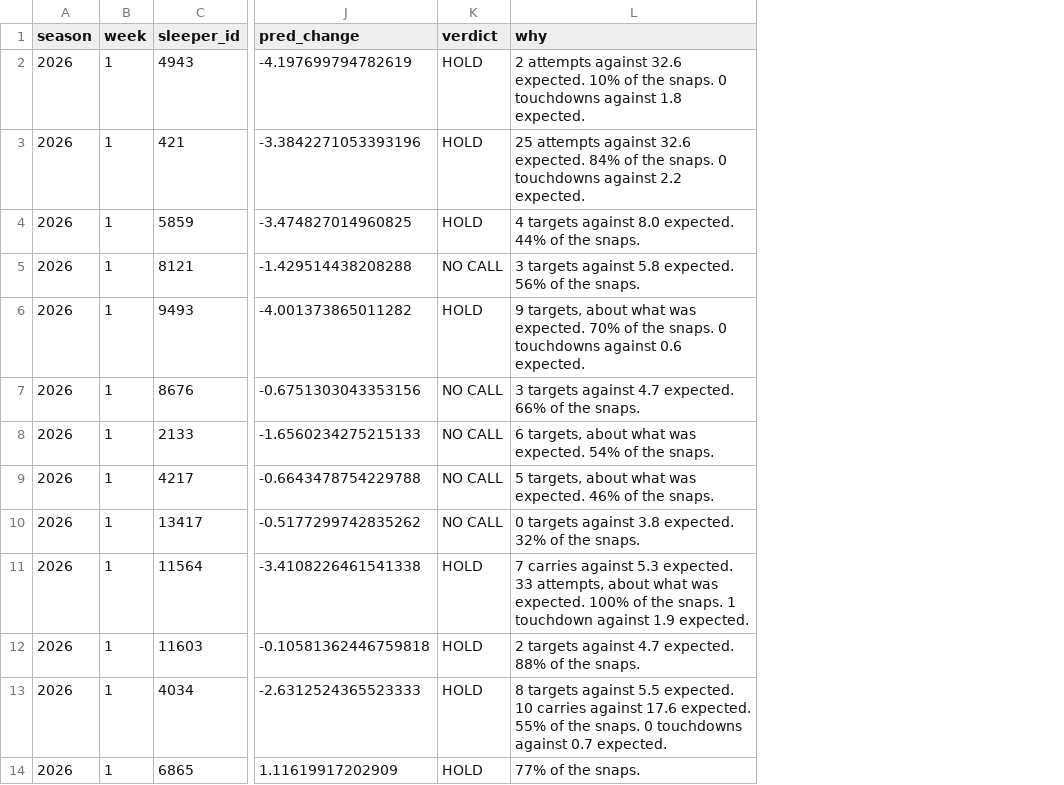
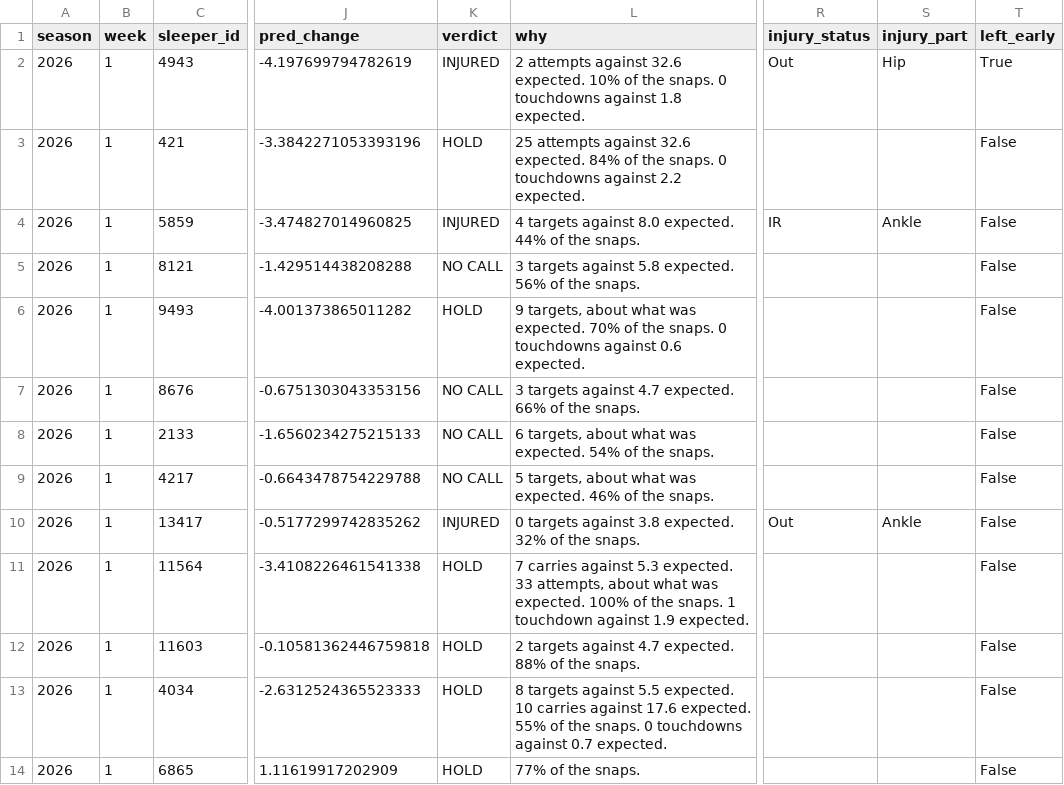
Before and after one commit to maditphillips/The-Delta-Duo, a CSV file: data/buy-sell/2026/week-01.csv, drawn as a sheet; only a part is shown, gaps mark what is left out; the diff names each change by its address in the sheet, - before the commit and + after, or states it on an @@ line.

```diff
--- a/data/buy-sell/2026/week-01.csv
+++ b/data/buy-sell/2026/week-01.csv
+column R (injury_status), rows 2-10: Out |  | IR |  |  |  |  |  | Out
+column S (injury_part), rows 2-10: Hip |  | Ankle |  |  |  |  |  | Ankle
+column T (left_early), rows 2-14: True | False | False | False | False | False | False | False | False | False | False | False | False
-K2 (verdict): HOLD
+K2 (verdict): INJURED
-K4 (verdict): HOLD
+K4 (verdict): INJURED
-K10 (verdict): NO CALL
+K10 (verdict): INJURED
```
Also changed, not shown: 4 other files.
